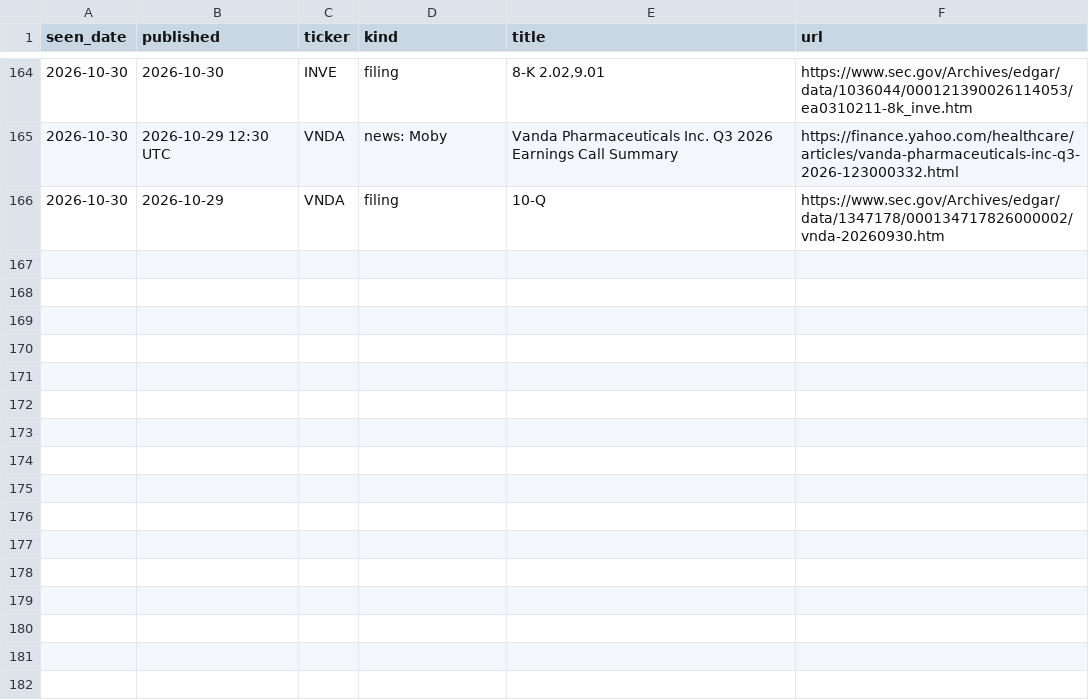
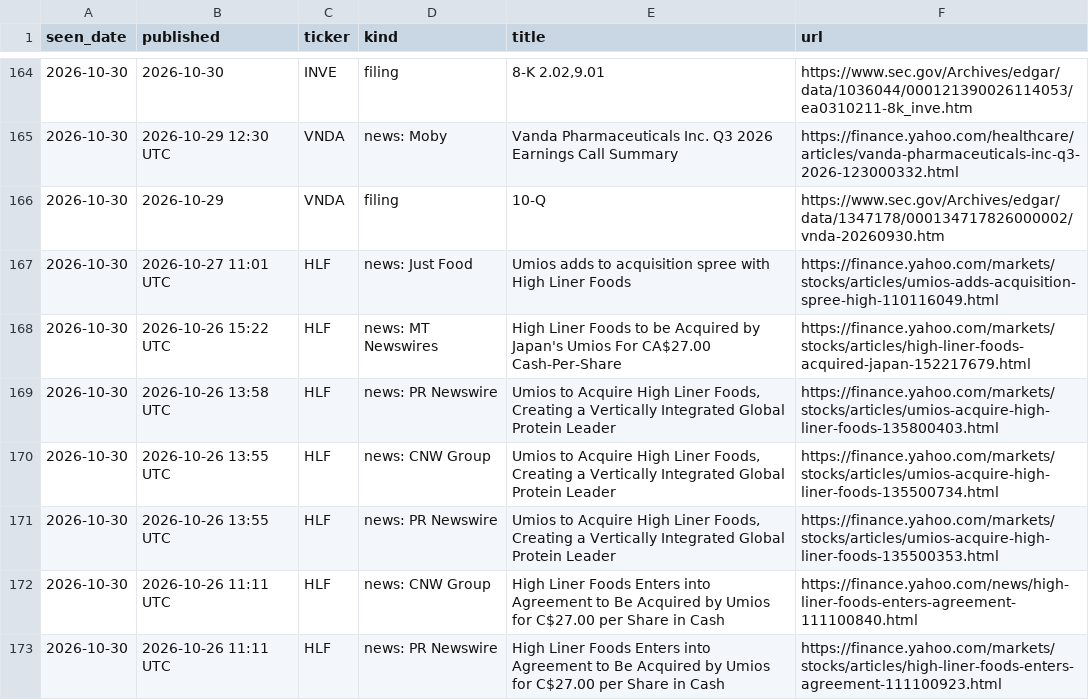
Before and after one commit to noahp179/financial-reports, a CSV file: reports/pre-catalyst/news_log.csv, drawn as a sheet; only a part is shown, gaps mark what is left out.

```diff
--- a/reports/pre-catalyst/news_log.csv
+++ b/reports/pre-catalyst/news_log.csv
@@ -166 +166,8 @@ seen_date,published,ticker,kind,title,url
 2026-10-30,2026-10-29,VNDA,filing,10-Q,https://www.sec.gov/Archives/edgar/data/1347178/000134717826000002/vnda-20260930.htm
+2026-10-30,2026-10-27 11:01 UTC,HLF,news: Just Food,Umios adds to acquisition spree with High Liner Foods,https://finance.yahoo.com/markets/stocks/articles/umios-adds-acquisition-spree-high-110116049.html
+2026-10-30,2026-10-26 15:22 UTC,HLF,news: MT Newswires,High Liner Foods to be Acquired by Japan's Umios For CA$27.00 Cash-Per-Share,https://finance.yahoo.com/markets/stocks/articles/high-liner-foods-acquired-japan-152217679.html
+2026-10-30,2026-10-26 13:58 UTC,HLF,news: PR Newswire,"Umios to Acquire High Liner Foods, Creating a Vertically Integrated Global Protein Leader",https://finance.yahoo.com/markets/stocks/articles/umios-acquire-high-liner-foods-135800403.html
+2026-10-30,2026-10-26 13:55 UTC,HLF,news: CNW Group,"Umios to Acquire High Liner Foods, Creating a Vertically Integrated Global Protein Leader",https://finance.yahoo.com/markets/stocks/articles/umios-acquire-high-liner-foods-135500734.html
+2026-10-30,2026-10-26 13:55 UTC,HLF,news: PR Newswire,"Umios to Acquire High Liner Foods, Creating a Vertically Integrated Global Protein Leader",https://finance.yahoo.com/markets/stocks/articles/umios-acquire-high-liner-foods-135500353.html
+2026-10-30,2026-10-26 11:11 UTC,HLF,news: CNW Group,High Liner Foods Enters into Agreement to Be Acquired by Umios for C$27.00 per Share in Cash,https://finance.yahoo.com/news/high-liner-foods-enters-agreement-111100840.html
+2026-10-30,2026-10-26 11:11 UTC,HLF,news: PR Newswire,High Liner Foods Enters into Agreement to Be Acquired by Umios for C$27.00 per Share in Cash,https://finance.yahoo.com/markets/stocks/articles/high-liner-foods-enters-agreement-111100923.html
```
Also changed, not shown: reports/pre-catalyst/candidate_log.csv, reports/pre-catalyst/estimates_log.csv, 5 other files.
